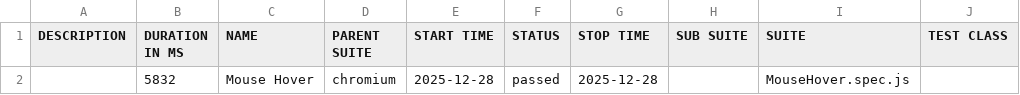
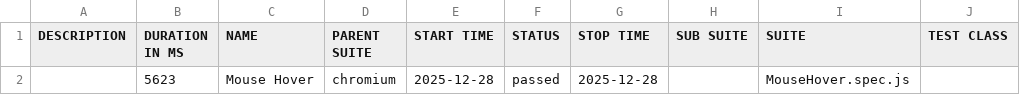
Before and after one commit to BaneIo/playwright-automation-practice, a CSV file: data/suites.csv, drawn as a sheet; only a part is shown; the diff names each change by its address in the sheet, - before the commit and + after, or states it on an @@ line.

```diff
--- a/data/suites.csv
+++ b/data/suites.csv
-B2 (DURATION IN MS): 5832
+B2 (DURATION IN MS): 5623
```
Also changed, not shown: 16 other files.
